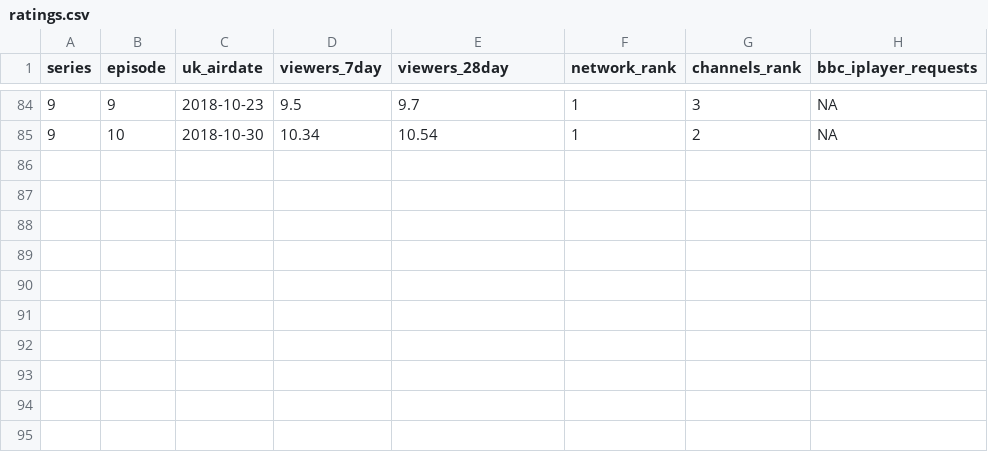
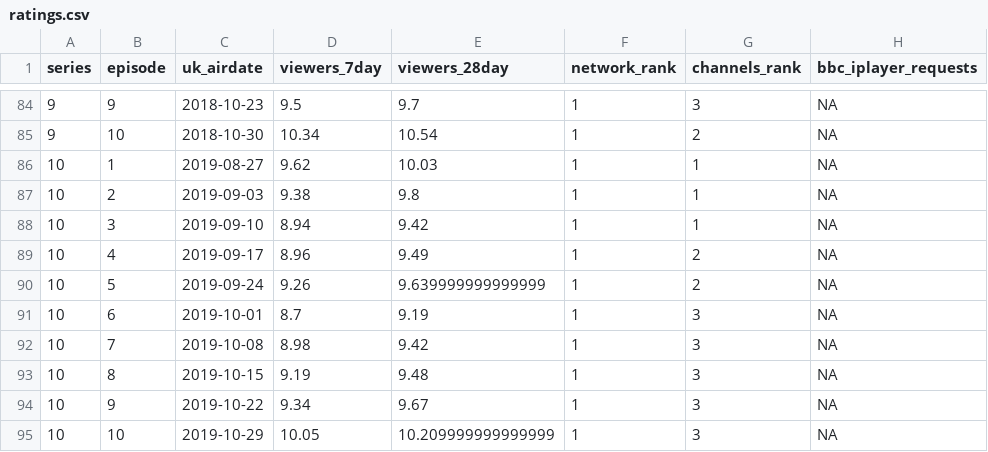
Before and after one commit to apreshill/bakeoff, a CSV file: data-raw/ratings.csv, drawn as a sheet; only a part is shown, gaps mark what is left out; the diff names each change by its address in the sheet, - before the commit and + after, or states it on an @@ line.

Commit message:
update ratings

```diff
--- a/data-raw/ratings.csv
+++ b/data-raw/ratings.csv
+row 86: 10 | 1 | 2019-08-27 | 9.62 | 10.03 | 1 | 1 | NA
+row 87: 10 | 2 | 2019-09-03 | 9.38 | 9.8 | 1 | 1 | NA
+row 88: 10 | 3 | 2019-09-10 | 8.94 | 9.42 | 1 | 1 | NA
+row 89: 10 | 4 | 2019-09-17 | 8.96 | 9.49 | 1 | 2 | NA
+row 90: 10 | 5 | 2019-09-24 | 9.26 | 9.639999999999999 | 1 | 2 | NA
+row 91: 10 | 6 | 2019-10-01 | 8.7 | 9.19 | 1 | 3 | NA
+row 92: 10 | 7 | 2019-10-08 | 8.98 | 9.42 | 1 | 3 | NA
+row 93: 10 | 8 | 2019-10-15 | 9.19 | 9.48 | 1 | 3 | NA
+row 94: 10 | 9 | 2019-10-22 | 9.34 | 9.67 | 1 | 3 | NA
+row 95: 10 | 10 | 2019-10-29 | 10.05 | 10.209999999999999 | 1 | 3 | NA
```
Also changed, not shown: 2 other files.
